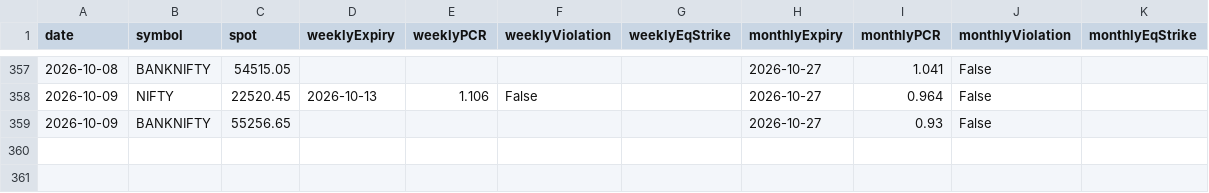
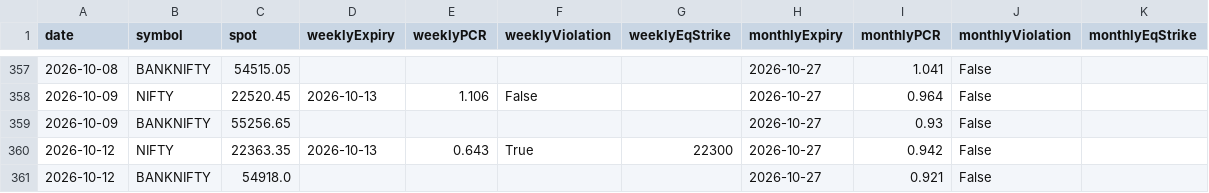
Before and after one commit to SectorChakra/nifty-pcr-tracker, a CSV file: pcr_history.csv, drawn as a sheet; only a part is shown, gaps mark what is left out.

```diff
--- a/pcr_history.csv
+++ b/pcr_history.csv
@@ -359 +359,3 @@ date,symbol,spot,weeklyExpiry,weeklyPCR,weeklyViolation,weeklyEqStrike,monthlyEx
 2026-10-09,BANKNIFTY,55256.65,,,,,2026-10-27,0.93,False,
+2026-10-12,NIFTY,22363.35,2026-10-13,0.643,True,22300,2026-10-27,0.942,False,
+2026-10-12,BANKNIFTY,54918.0,,,,,2026-10-27,0.921,False,
```
